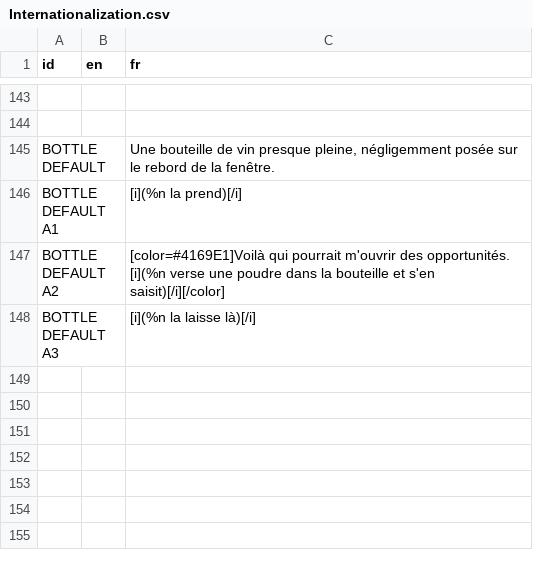
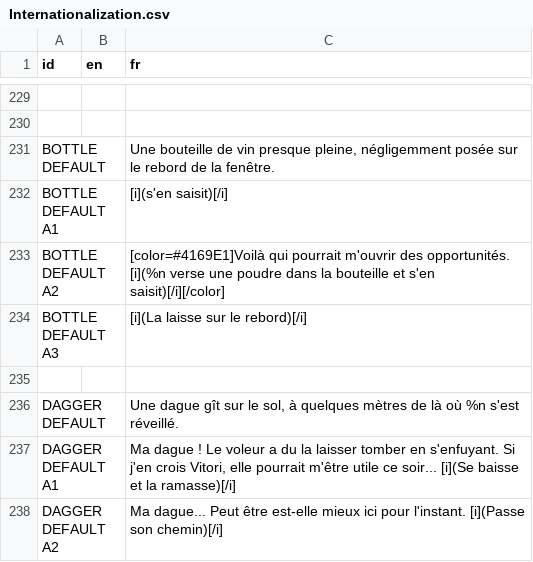
Before and after one commit to DualWielding/1GAM-November, a CSV file: Game/GeneralData/Internationalization.csv, drawn as a sheet; only a part is shown, gaps mark what is left out; addresses are those after the commit; the diff covers the shown part only; the diff names each change by its address in the sheet, - before the commit and + after, or states it on an @@ line.

```diff
--- a/Game/GeneralData/Internationalization.csv
+++ b/Game/GeneralData/Internationalization.csv
-C232 (fr): [i](%n la prend)[/i]
+C232 (fr): [i](s'en saisit)[/i]
-C234 (fr): [i](%n la laisse là)[/i]
+C234 (fr): [i](La laisse sur le rebord)[/i]
+row 235: (empty)
+row 236: DAGGER DEFAULT |  | Une dague gît sur le sol, à quelques mètres de là où %n s'est réveillé.
+row 237: DAGGER DEFAULT A1 |  | Ma dague ! Le voleur a du la laisser tomber en s'enfuyant. Si j'en crois Vitori, elle pourrait m'être utile ce soir... [i](Se baisse et la ramasse)[/i]
+row 238: DAGGER DEFAULT A2 |  | Ma dague... Peut être est-elle mieux ici pour l'instant. [i](Passe son chemin)[/i]
```
Also changed, not shown: 106 added rows, 20 removed rows and 4 edited cells elsewhere in this file.
